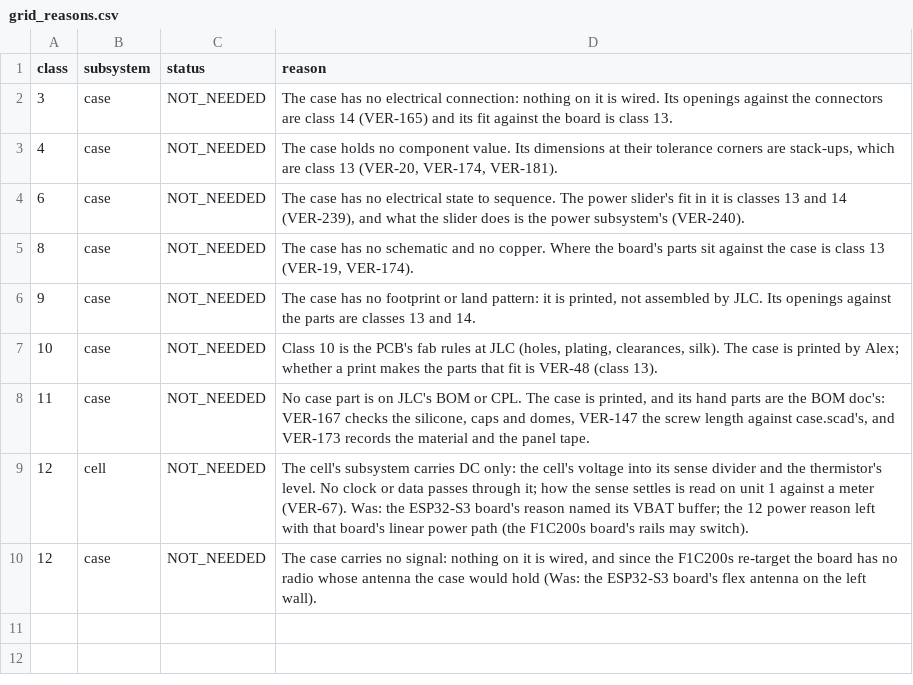
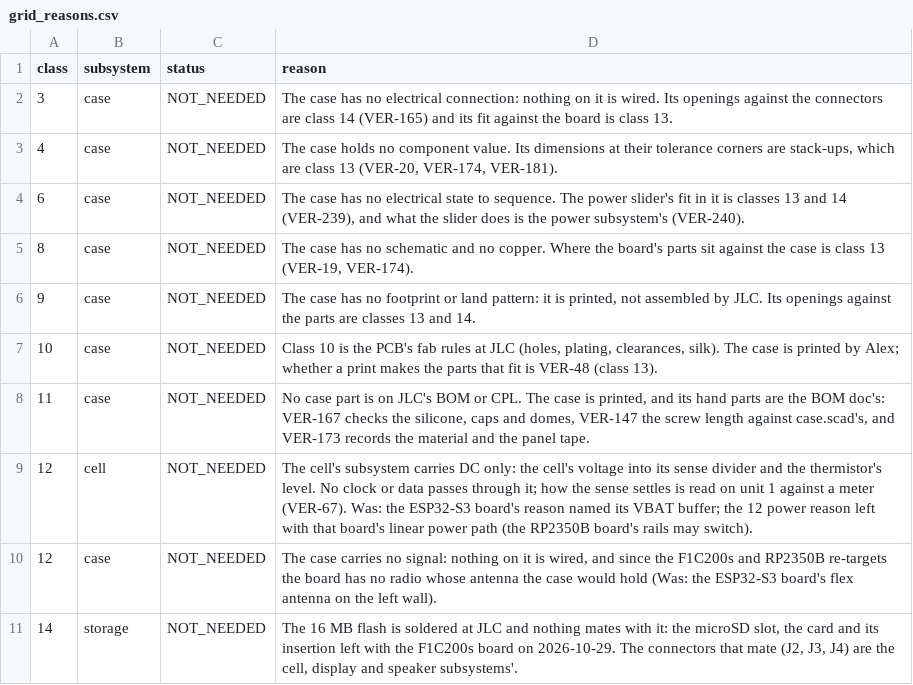
Before and after one commit to alex-berliner/mega_blastoise, a CSV file: hardware/vv/grid_reasons.csv, drawn as a sheet.

```diff
--- a/hardware/vv/grid_reasons.csv
+++ b/hardware/vv/grid_reasons.csv
@@ -8,3 +8,4 @@ class,subsystem,status,reason
 11,case,NOT_NEEDED,"No case part is on JLC's BOM or CPL. The case is printed, and its hand parts are the BOM doc's: VER-167 checks the silicone, caps and domes, VER-147 the screw length against case.scad's, and VER-173 records the material and the panel tape."
-12,cell,NOT_NEEDED,"The cell's subsystem carries DC only: the cell's voltage into its sense divider and the thermistor's level. No clock or data passes through it; how the sense settles is read on unit 1 against a meter (VER-67). Was: the ESP32-S3 board's reason named its VBAT buffer; the 12 power reason left with that board's linear power path (the F1C200s board's rails may switch)."
-12,case,NOT_NEEDED,"The case carries no signal: nothing on it is wired, and since the F1C200s re-target the board has no radio whose antenna the case would hold (Was: the ESP32-S3 board's flex antenna on the left wall)."
+12,cell,NOT_NEEDED,"The cell's subsystem carries DC only: the cell's voltage into its sense divider and the thermistor's level. No clock or data passes through it; how the sense settles is read on unit 1 against a meter (VER-67). Was: the ESP32-S3 board's reason named its VBAT buffer; the 12 power reason left with that board's linear power path (the RP2350B board's rails may switch)."
+12,case,NOT_NEEDED,"The case carries no signal: nothing on it is wired, and since the F1C200s and RP2350B re-targets the board has no radio whose antenna the case would hold (Was: the ESP32-S3 board's flex antenna on the left wall)."
+14,storage,NOT_NEEDED,"The 16 MB flash is soldered at JLC and nothing mates with it: the microSD slot, the card and its insertion left with the F1C200s board on 2026-10-29. The connectors that mate (J2, J3, J4) are the cell, display and speaker subsystems'."
```
Also changed, not shown: 14 other files.
